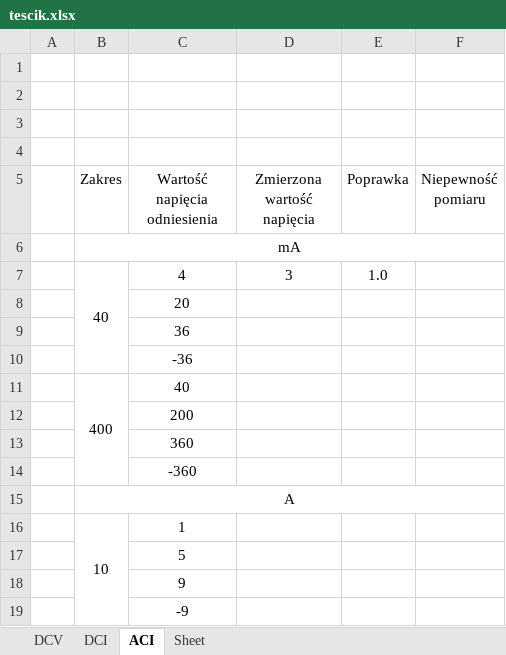
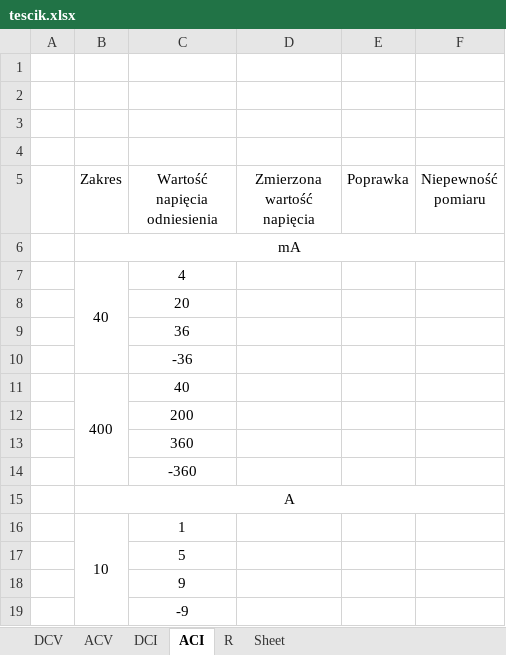
Before and after one commit to matekw26/WitasInzynierka, an Excel workbook: Modele/tescik.xlsx, sheet ACI, drawn as a sheet; values as stored, in another font and other column widths than the file's, no borders; the diff names each change by its address in the sheet, - before the commit and + after, or states it on an @@ line.

```diff
--- a/Modele/tescik.xlsx (sheet ACI)
+++ b/Modele/tescik.xlsx (sheet ACI)
+sheet tab: ACV
+sheet tab: R
-D7 (Zmierzona wartość napięcia): 3
+D7 (Zmierzona wartość napięcia): (empty)
-E7 (Poprawka): 1.0
+E7 (Poprawka): (empty)
```
Also changed, not shown: sheet DCI, sheet DCV, 1 other file.
